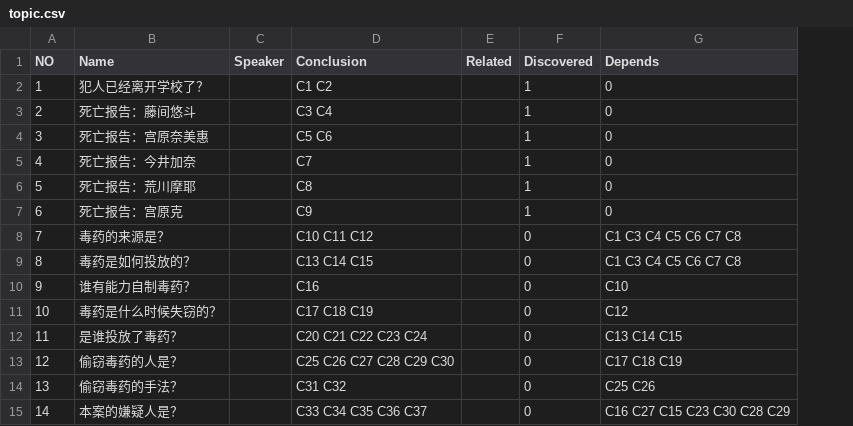
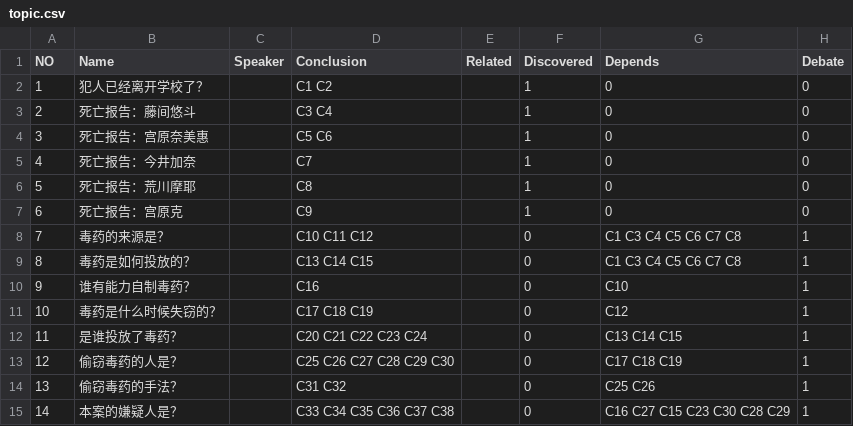
Before and after one commit to WatcherNinth/Project-Wallfacer, a CSV file: Assets/resource/topic.csv, drawn as a sheet; the diff names each change by its address in the sheet, - before the commit and + after, or states it on an @@ line.

```diff
--- a/Assets/resource/topic.csv
+++ b/Assets/resource/topic.csv
+column H (Debate), rows 2-15: 0 | 0 | 0 | 0 | 0 | 0 | 1 | 1 | 1 | 1 | 1 | 1 | 1 | 1
-D15 (Conclusion): C33 C34 C35 C36 C37
+D15 (Conclusion): C33 C34 C35 C36 C37 C38
```
Also changed, not shown: 40 other files.
